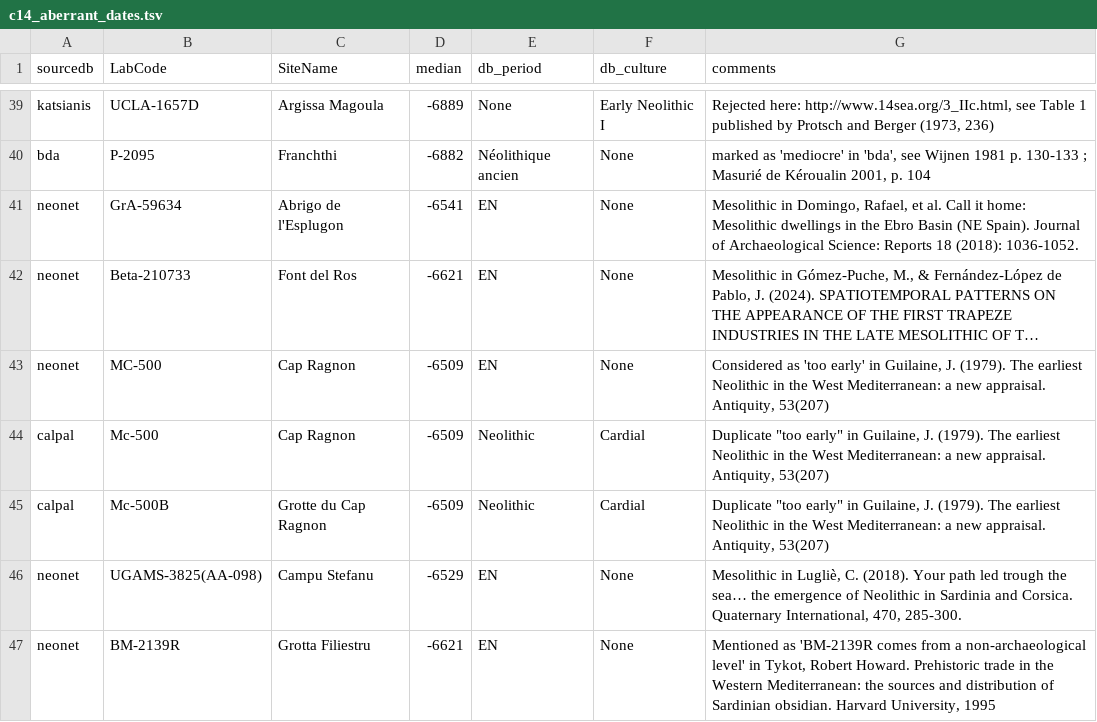
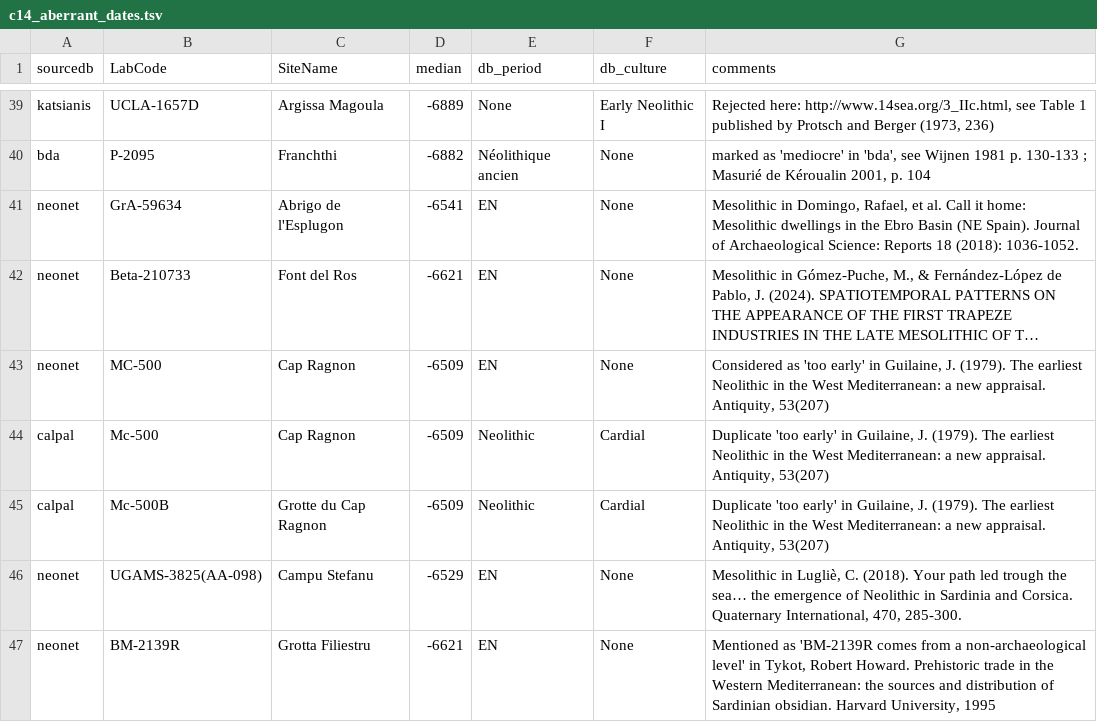
Before and after one commit to zoometh/neonet, a TSV file: inst/extdata/c14_aberrant_dates.tsv, drawn as a sheet; only a part is shown, gaps mark what is left out; long unchanged cells end in …; the diff names each change by its address in the sheet, - before the commit and + after, or states it on an @@ line.

Commit message:
varia

```diff
--- a/inst/extdata/c14_aberrant_dates.tsv
+++ b/inst/extdata/c14_aberrant_dates.tsv
-G44:G45 (comments): Duplicate "too early" in Guilaine,…
+G44:G45 (comments): Duplicate 'too early' in Guilaine,…
```
